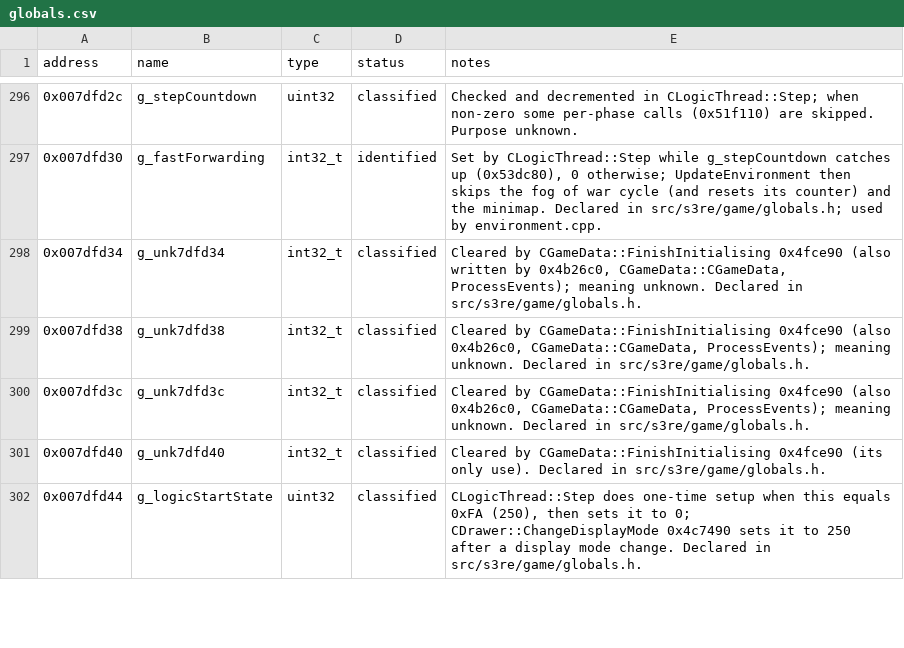
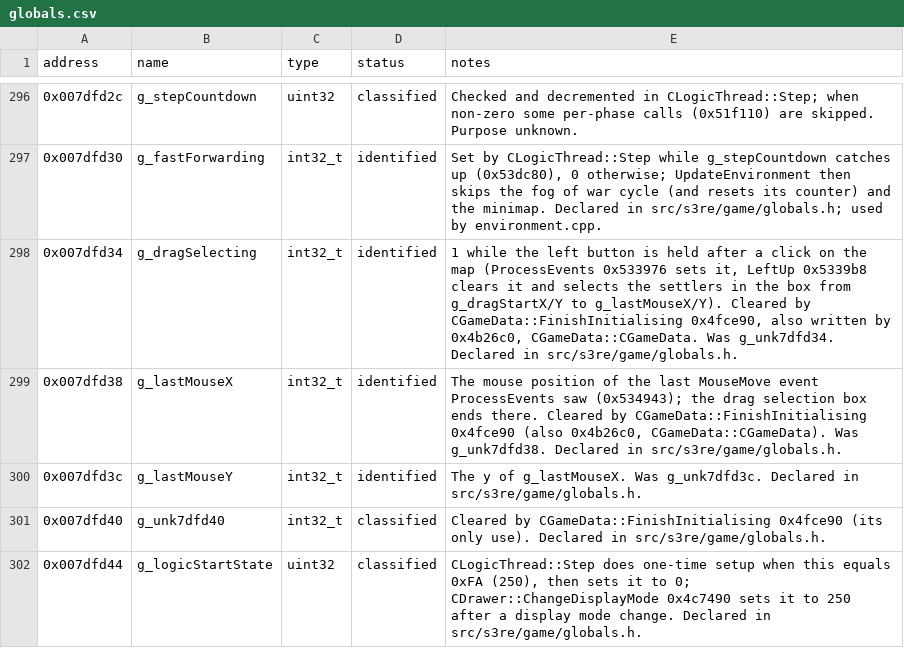
Before and after one commit to OptimusCrime/s3u-reverse, a CSV file: re/globals.csv, drawn as a sheet; only a part is shown, gaps mark what is left out.

```diff
--- a/re/globals.csv
+++ b/re/globals.csv
@@ -297,5 +297,5 @@ address,name,type,status,notes
 0x007dfd30,g_fastForwarding,int32_t,identified,"Set by CLogicThread::Step while g_stepCountdown catches up (0x53dc80), 0 otherwise; UpdateEnvironment then skips the fog of war cycle (and resets its counter) and the minimap. Declared in src/s3re/game/globals.h; used by environment.cpp."
-0x007dfd34,g_unk7dfd34,int32_t,classified,"Cleared by CGameData::FinishInitialising 0x4fce90 (also written by 0x4b26c0, CGameData::CGameData, ProcessEvents); meaning unknown. Declared in src/s3re/game/globals.h."
-0x007dfd38,g_unk7dfd38,int32_t,classified,"Cleared by CGameData::FinishInitialising 0x4fce90 (also 0x4b26c0, CGameData::CGameData, ProcessEvents); meaning unknown. Declared in src/s3re/game/globals.h."
-0x007dfd3c,g_unk7dfd3c,int32_t,classified,"Cleared by CGameData::FinishInitialising 0x4fce90 (also 0x4b26c0, CGameData::CGameData, ProcessEvents); meaning unknown. Declared in src/s3re/game/globals.h."
+0x007dfd34,g_dragSelecting,int32_t,identified,"1 while the left button is held after a click on the map (ProcessEvents 0x533976 sets it, LeftUp 0x5339b8 clears it and selects the settlers in the box from g_dragStartX/Y to g_lastMouseX/Y). Cleared by CGameData::FinishInitialising 0x4fce90, also written by 0x4b26c0, CGameData::CGameData. Was g_unk7dfd34. Declared in src/s3re/game/globals.h."
+0x007dfd38,g_lastMouseX,int32_t,identified,"The mouse position of the last MouseMove event ProcessEvents saw (0x534943); the drag selection box ends there. Cleared by CGameData::FinishInitialising 0x4fce90 (also 0x4b26c0, CGameData::CGameData). Was g_unk7dfd38. Declared in src/s3re/game/globals.h."
+0x007dfd3c,g_lastMouseY,int32_t,identified,The y of g_lastMouseX. Was g_unk7dfd3c. Declared in src/s3re/game/globals.h.
 0x007dfd40,g_unk7dfd40,int32_t,classified,Cleared by CGameData::FinishInitialising 0x4fce90 (its only use). Declared in src/s3re/game/globals.h.
```
Also changed, not shown: 28 other files.
